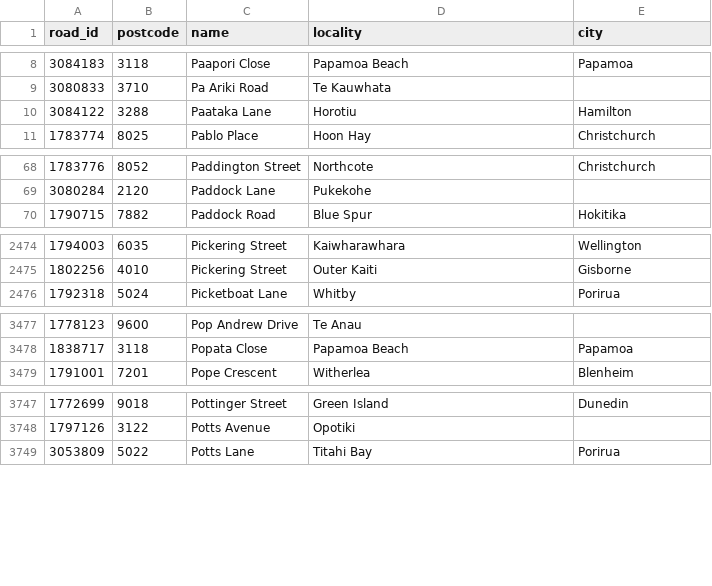
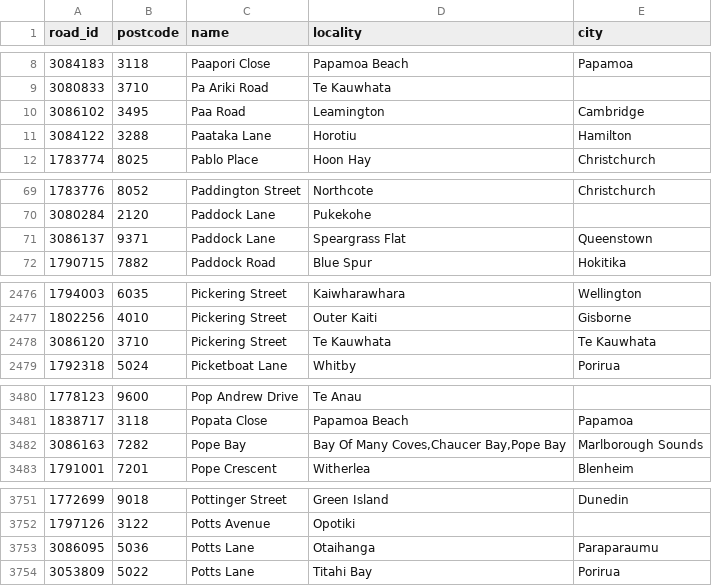
Before and after one commit to s01ipsist/open_nz_postcodes, a CSV file: street_postcodes/p.csv, drawn as a sheet; only a part is shown, gaps mark what is left out.

```diff
--- a/street_postcodes/p.csv
+++ b/street_postcodes/p.csv
@@ -9,2 +9,3 @@ road_id,postcode,name,locality,city
 3080833,3710,Pa Ariki Road,Te Kauwhata,
+3086102,3495,Paa Road,Leamington,Cambridge
 3084122,3288,Paataka Lane,Horotiu,Hamilton
@@ -69,2 +70,3 @@ road_id,postcode,name,locality,city
 3080284,2120,Paddock Lane,Pukekohe,
+3086137,9371,Paddock Lane,Speargrass Flat,Queenstown
 1790715,7882,Paddock Road,Blue Spur,Hokitika
@@ -2475,2 +2477,3 @@ road_id,postcode,name,locality,city
 1802256,4010,Pickering Street,Outer Kaiti,Gisborne
+3086120,3710,Pickering Street,Te Kauwhata,Te Kauwhata
 1792318,5024,Picketboat Lane,Whitby,Porirua
@@ -3478,2 +3481,3 @@ road_id,postcode,name,locality,city
 1838717,3118,Popata Close,Papamoa Beach,Papamoa
+3086163,7282,Pope Bay,"Bay Of Many Coves,Chaucer Bay,Pope Bay",Marlborough Sounds
 1791001,7201,Pope Crescent,Witherlea,Blenheim
@@ -3748,2 +3752,3 @@ road_id,postcode,name,locality,city
 1797126,3122,Potts Avenue,Opotiki,
+3086095,5036,Potts Lane,Otaihanga,Paraparaumu
 3053809,5022,Potts Lane,Titahi Bay,Porirua
```
Also changed, not shown: street_postcodes/g.csv, street_postcodes/h.csv, 15 other files.
